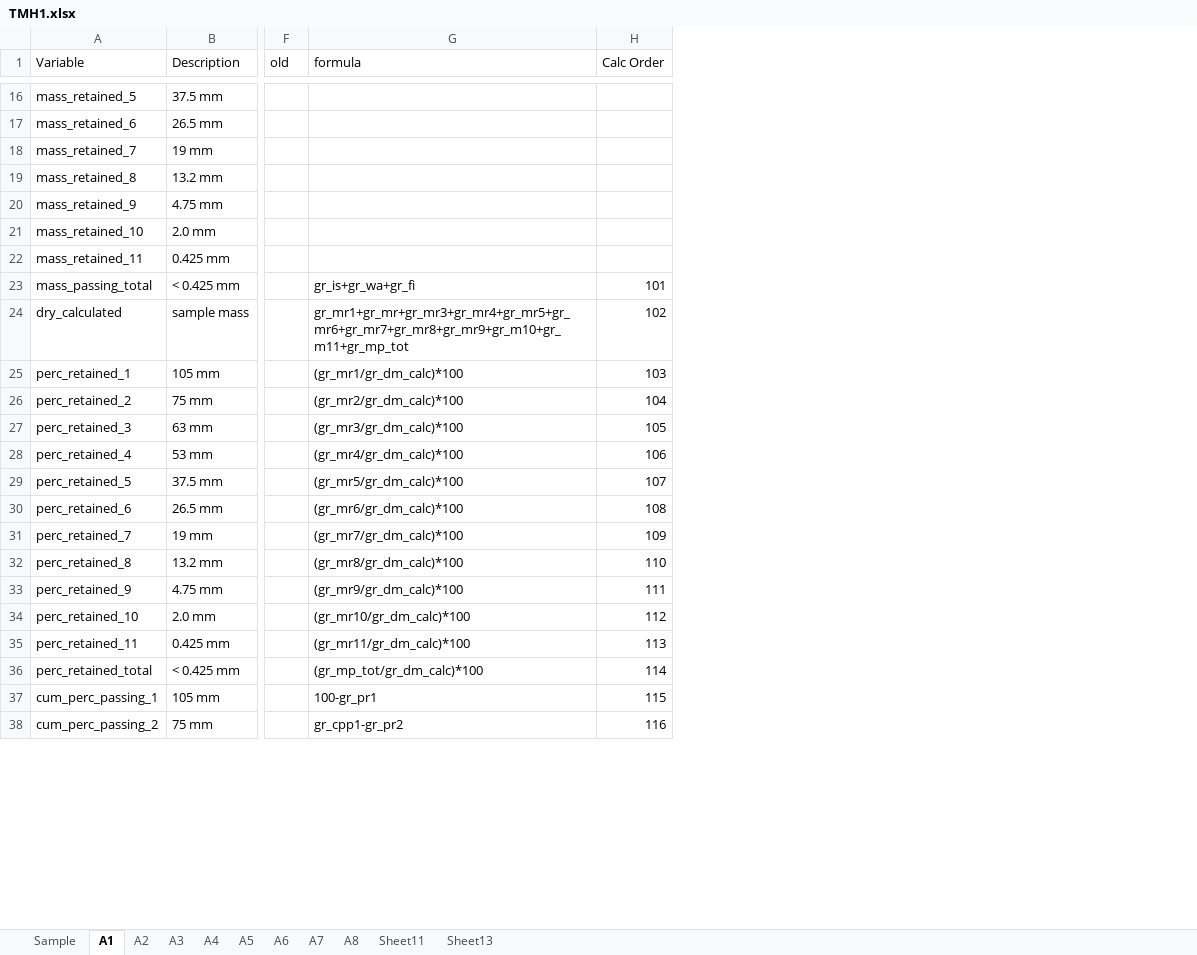
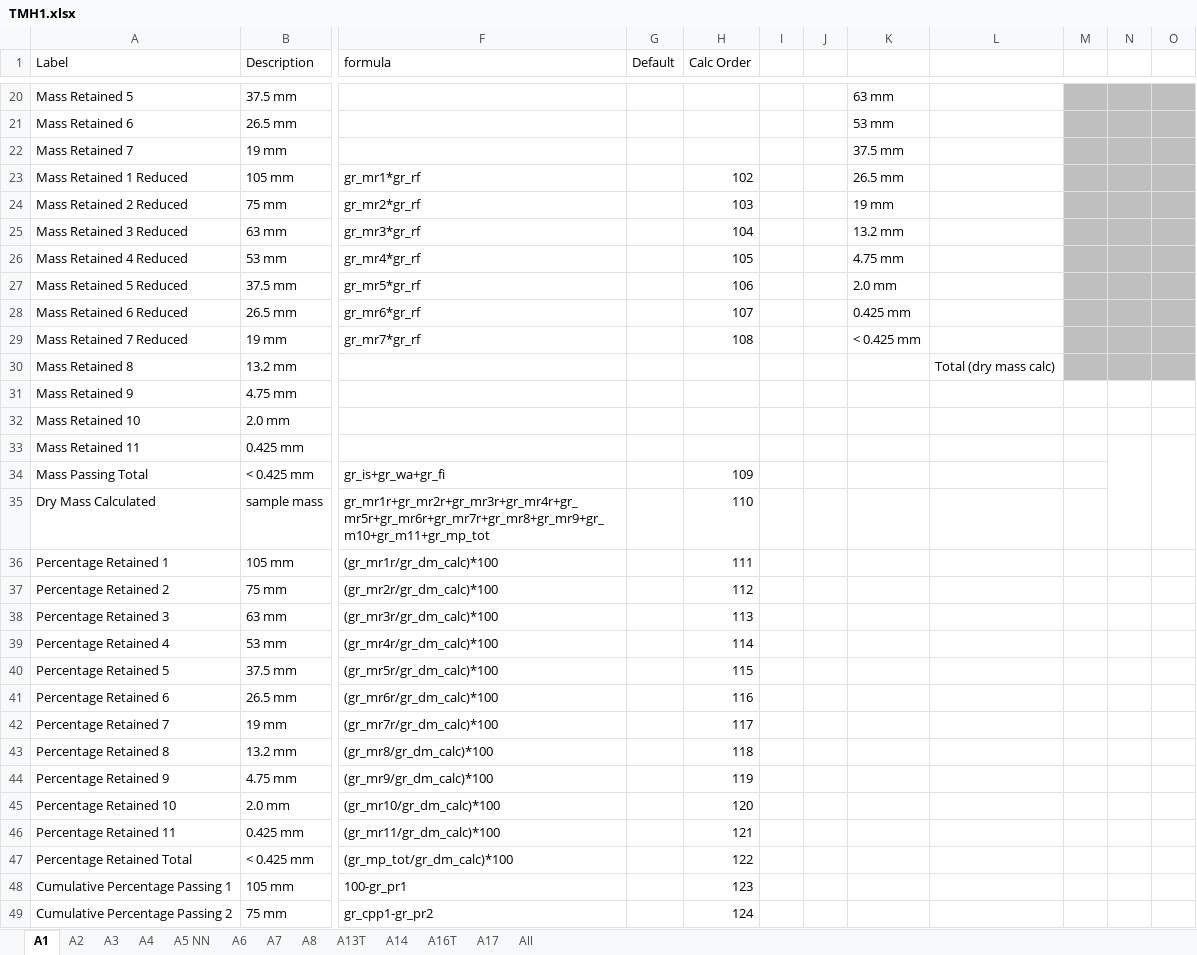
Before and after one commit to coach1001/my-react-app, an Excel workbook: TMH1.xlsx, sheet A1, drawn as a sheet; only a part is shown, gaps mark what is left out; values as stored, in another font and other column widths than the file's, no borders; removed rows and columns are numbered as before the commit, all else as after; rows hold the shown columns only; the diff covers the shown part only; the diff names each change by its address in the sheet, - before the commit and + after, or states it on an @@ line.

```diff
--- a/TMH1.xlsx (sheet A1)
+++ b/TMH1.xlsx (sheet A1)
-sheet tab: Sheet11
+sheet tab: A16T
-sheet tab: Sheet13
+sheet tab: A17
-sheet tab: Sample
-sheet tab: A5
+sheet tab: A5 NN
+sheet tab: A13T
+sheet tab: A14
+sheet tab: All
-column A (Variable), rows 16-38: mass_retained_5 | mass_retained_6 | mass_retained_7 | mass_retained_8 | mass_retained_9 | mass_retained_10 | mass_retained_11 | mass_passing_total | dry_calculated | perc_retained_1 | perc_retained_2 | perc_retained_3 | perc_retained_4 | perc_retained_5 | perc_retained_6 | perc_retained_7 | perc_retained_8 | perc_retained_9 | perc_retained_10 | perc_retained_11 | perc_retained_total | cum_perc_passing_1 | cum_perc_passing_2
+column A (Label), rows 20-22: Mass Retained 5 | Mass Retained 6 | Mass Retained 7; rows 30-49: Mass Retained 8 | Mass Retained 9 | Mass Retained 10 | Mass Retained 11 | Mass Passing Total | Dry Mass Calculated | Percentage Retained 1 | Percentage Retained 2 | Percentage Retained 3 | Percentage Retained 4 | Percentage Retained 5 | Percentage Retained 6 | Percentage Retained 7 | Percentage Retained 8 | Percentage Retained 9 | Percentage Retained 10 | Percentage Retained 11 | Percentage Retained Total | Cumulative Percentage Passing 1 | Cumulative Percentage Passing 2
-column F (old), empty
+column G (Default), empty
+column I, empty
+column J, empty
+column K, rows 20-22: 63 mm | 53 mm | 37.5 mm
+column L, row 30: Total (dry mass calc)
+column M, empty
+column N, empty
+column O, empty
+row 23: Mass Retained 1 Reduced | 105 mm | gr_mr1*gr_rf |  | 102 |  |  | 26.5 mm
+row 24: Mass Retained 2 Reduced | 75 mm | gr_mr2*gr_rf |  | 103 |  |  | 19 mm
+row 25: Mass Retained 3 Reduced | 63 mm | gr_mr3*gr_rf |  | 104 |  |  | 13.2 mm
+row 26: Mass Retained 4 Reduced | 53 mm | gr_mr4*gr_rf |  | 105 |  |  | 4.75 mm
+row 27: Mass Retained 5 Reduced | 37.5 mm | gr_mr5*gr_rf |  | 106 |  |  | 2.0 mm
+row 28: Mass Retained 6 Reduced | 26.5 mm | gr_mr6*gr_rf |  | 107 |  |  | 0.425 mm
+row 29: Mass Retained 7 Reduced | 19 mm | gr_mr7*gr_rf |  | 108 |  |  | < 0.425 mm
-H34 (Calc Order): 101
+H34 (Calc Order): 109
-F35 (formula): gr_mr1+gr_mr+gr_mr3+gr_mr4+gr_mr5+gr_mr6+gr_mr7+gr_mr8+gr_mr9+gr_m10+gr_m11+gr_mp_tot
+F35 (formula): gr_mr1r+gr_mr2r+gr_mr3r+gr_mr4r+gr_mr5r+gr_mr6r+gr_mr7r+gr_mr8+gr_mr9+gr_m10+gr_m11+gr_mp_tot
-H35 (Calc Order): 102
+H35 (Calc Order): 110
-F36 (formula): (gr_mr1/gr_dm_calc)*100
+F36 (formula): (gr_mr1r/gr_dm_calc)*100
-H36 (Calc Order): 103
+H36 (Calc Order): 111
-F37 (formula): (gr_mr2/gr_dm_calc)*100
+F37 (formula): (gr_mr2r/gr_dm_calc)*100
-H37 (Calc Order): 104
+H37 (Calc Order): 112
-F38 (formula): (gr_mr3/gr_dm_calc)*100
+F38 (formula): (gr_mr3r/gr_dm_calc)*100
-H38 (Calc Order): 105
+H38 (Calc Order): 113
-F39 (formula): (gr_mr4/gr_dm_calc)*100
+F39 (formula): (gr_mr4r/gr_dm_calc)*100
-H39 (Calc Order): 106
+H39 (Calc Order): 114
-F40 (formula): (gr_mr5/gr_dm_calc)*100
+F40 (formula): (gr_mr5r/gr_dm_calc)*100
-H40 (Calc Order): 107
+H40 (Calc Order): 115
-F41 (formula): (gr_mr6/gr_dm_calc)*100
+F41 (formula): (gr_mr6r/gr_dm_calc)*100
-H41 (Calc Order): 108
+H41 (Calc Order): 116
-F42 (formula): (gr_mr7/gr_dm_calc)*100
+F42 (formula): (gr_mr7r/gr_dm_calc)*100
-H42 (Calc Order): 109
+H42 (Calc Order): 117
-H43 (Calc Order): 110
+H43 (Calc Order): 118
-H44 (Calc Order): 111
+H44 (Calc Order): 119
-H45 (Calc Order): 112
+H45 (Calc Order): 120
-H46 (Calc Order): 113
+H46 (Calc Order): 121
-H47 (Calc Order): 114
+H47 (Calc Order): 122
-H48 (Calc Order): 115
+H48 (Calc Order): 123
-H49 (Calc Order): 116
+H49 (Calc Order): 124
```
Also changed, not shown: 4 added rows and 9 edited cells elsewhere in this sheet, sheet A17, sheet A16T, sheet A8, sheet A7, sheet A6, sheet A3, 2 more sheets, 4 other files.
